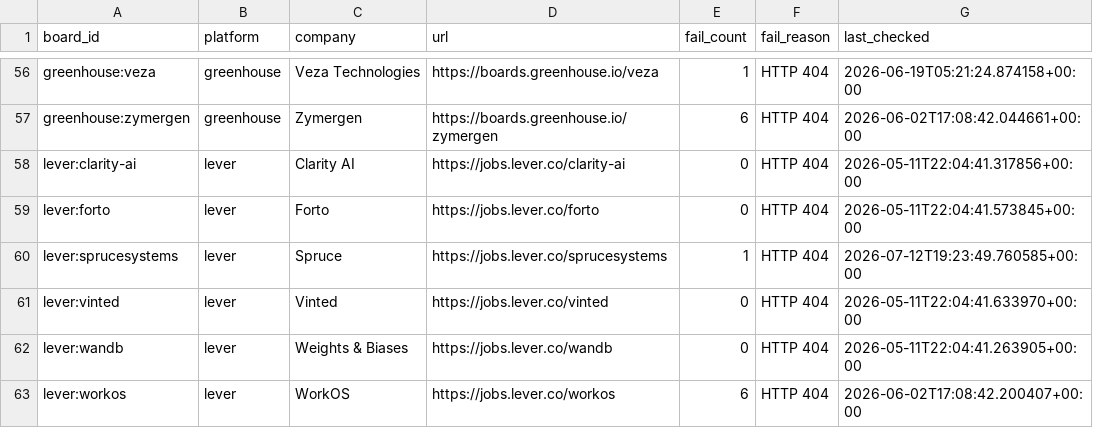
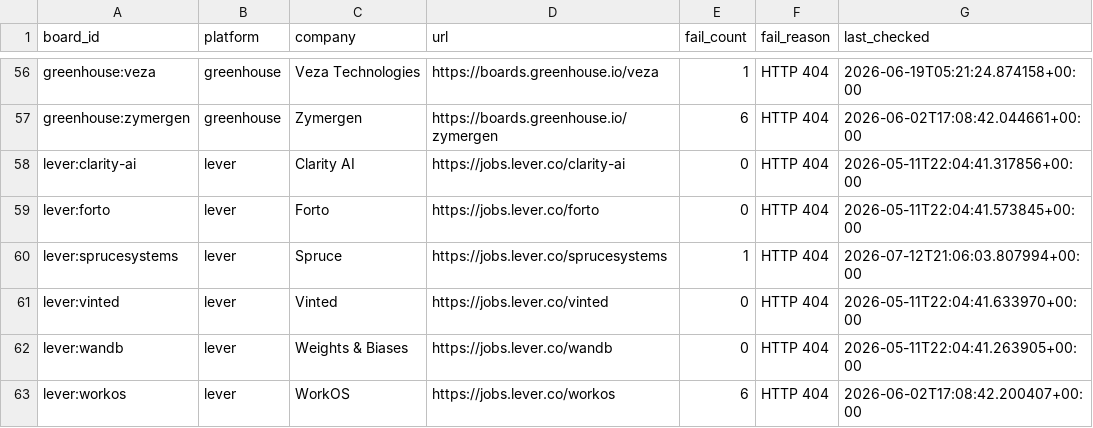
Before and after one commit to chandalagufus/job, a CSV file: state/gha-dead_boards.csv, drawn as a sheet; only a part is shown, gaps mark what is left out.

```diff
--- a/state/gha-dead_boards.csv
+++ b/state/gha-dead_boards.csv
@@ -59,3 +59,3 @@ lever:clarity-ai,lever,Clarity AI,https://jobs.lever.co/clarity-ai,0,HTTP 404,20
 lever:forto,lever,Forto,https://jobs.lever.co/forto,0,HTTP 404,2026-05-11T22:04:41.573845+00:00
-lever:sprucesystems,lever,Spruce,https://jobs.lever.co/sprucesystems,1,HTTP 404,2026-07-12T19:23:49.760585+00:00
+lever:sprucesystems,lever,Spruce,https://jobs.lever.co/sprucesystems,1,HTTP 404,2026-07-12T21:06:03.807994+00:00
 lever:vinted,lever,Vinted,https://jobs.lever.co/vinted,0,HTTP 404,2026-05-11T22:04:41.633970+00:00
```
